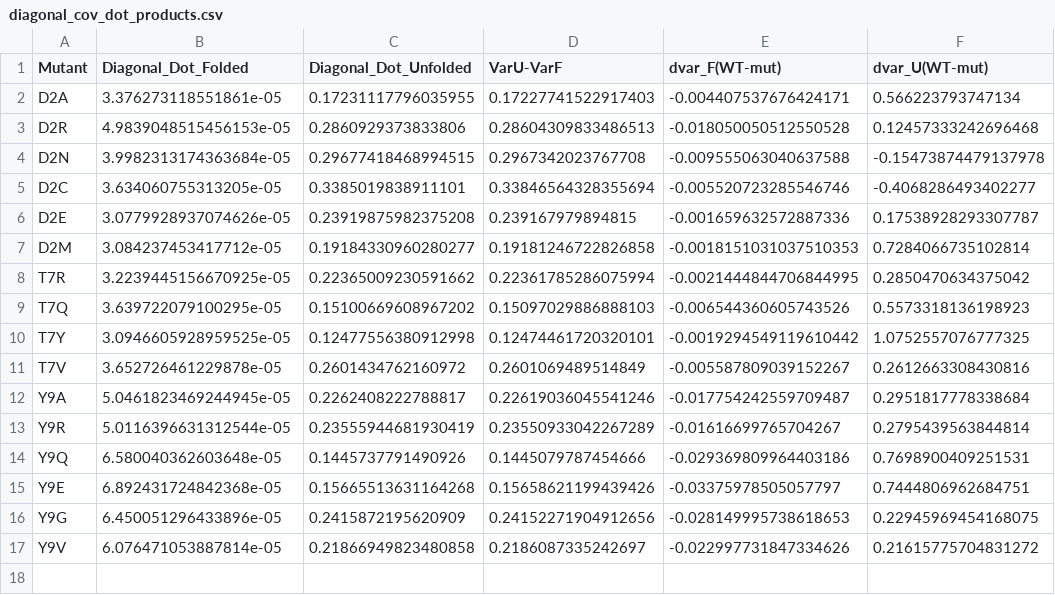
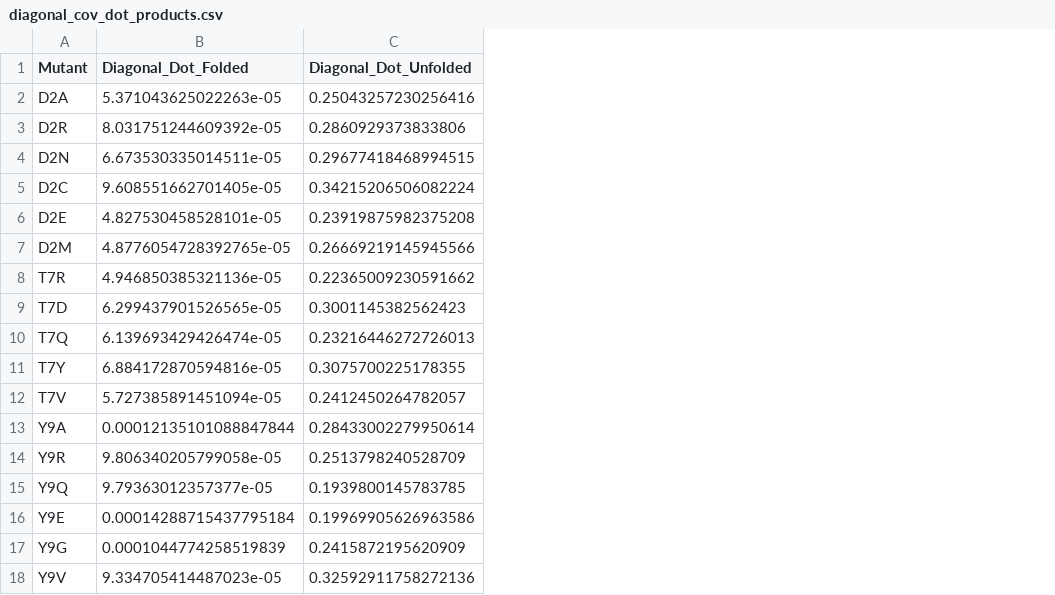
Before and after one commit to MendelsResearchGroup/guiding-peptide-kinetics, a CSV file: data/diagonal_cov_dot_products.csv, drawn as a sheet; removed rows and columns are numbered as before the commit, all else as after; the diff names each change by its address in the sheet, - before the commit and + after, or states it on an @@ line.

Commit message:
Update data

```diff
--- a/data/diagonal_cov_dot_products.csv
+++ b/data/diagonal_cov_dot_products.csv
-column D (VarU-VarF), rows 2-17: 0.17227741522917403 | 0.28604309833486513 | 0.2967342023767708 | 0.33846564328355694 | 0.239167979894815 | 0.19181246722826858 | 0.22361785286075994 | 0.15097029886888103 | 0.12474461720320101 | 0.2601069489514849 | 0.22619036045541246 | 0.23550933042267289 | 0.1445079787454666 | 0.15658621199439426 | 0.24152271904912656 | 0.2186087335242697
-column E (dvar_F(WT-mut)), rows 2-17: -0.004407537676424171 | -0.018050050512550528 | -0.009555063040637588 | -0.005520723285546746 | -0.001659632572887336 | -0.0018151031037510353 | -0.0021444844706844995 | -0.006544360605743526 | -0.0019294549119610442 | -0.005587809039152267 | -0.017754242559709487 | -0.01616699765704267 | -0.029369809964403186 | -0.03375978505057797 | -0.028149995738618653 | -0.022997731847334626
-column F (dvar_U(WT-mut)), rows 2-17: 0.566223793747134 | 0.12457333242696468 | -0.15473874479137978 | -0.4068286493402277 | 0.17538928293307787 | 0.7284066735102814 | 0.2850470634375042 | 0.5573318136198923 | 1.0752557076777325 | 0.2612663308430816 | 0.2951817778338684 | 0.2795439563844814 | 0.7698900409251531 | 0.7444806962684751 | 0.22945969454168075 | 0.21615775704831272
-B2 (Diagonal_Dot_Folded): 3.376273118551861e-05
+B2 (Diagonal_Dot_Folded): 5.371043625022263e-05
-C2 (Diagonal_Dot_Unfolded): 0.17231117796035955
+C2 (Diagonal_Dot_Unfolded): 0.25043257230256416
-B3 (Diagonal_Dot_Folded): 4.9839048515456153e-05
+B3 (Diagonal_Dot_Folded): 8.031751244609392e-05
-B4 (Diagonal_Dot_Folded): 3.9982313174363684e-05
+B4 (Diagonal_Dot_Folded): 6.673530335014511e-05
-B5 (Diagonal_Dot_Folded): 3.634060755313205e-05
+B5 (Diagonal_Dot_Folded): 9.608551662701405e-05
-C5 (Diagonal_Dot_Unfolded): 0.3385019838911101
+C5 (Diagonal_Dot_Unfolded): 0.34215206506082224
-B6 (Diagonal_Dot_Folded): 3.0779928937074626e-05
+B6 (Diagonal_Dot_Folded): 4.827530458528101e-05
-B7 (Diagonal_Dot_Folded): 3.084237453417712e-05
+B7 (Diagonal_Dot_Folded): 4.8776054728392765e-05
-C7 (Diagonal_Dot_Unfolded): 0.19184330960280277
+C7 (Diagonal_Dot_Unfolded): 0.26669219145945566
-B8 (Diagonal_Dot_Folded): 3.2239445156670925e-05
+B8 (Diagonal_Dot_Folded): 4.946850385321136e-05
+row 9: T7D | 6.299437901526565e-05 | 0.3001145382562423
-B10 (Diagonal_Dot_Folded): 3.639722079100295e-05
+B10 (Diagonal_Dot_Folded): 6.139693429426474e-05
-C10 (Diagonal_Dot_Unfolded): 0.15100669608967202
+C10 (Diagonal_Dot_Unfolded): 0.23216446272726013
-B11 (Diagonal_Dot_Folded): 3.0946605928959525e-05
+B11 (Diagonal_Dot_Folded): 6.884172870594816e-05
-C11 (Diagonal_Dot_Unfolded): 0.12477556380912998
+C11 (Diagonal_Dot_Unfolded): 0.3075700225178355
-B12 (Diagonal_Dot_Folded): 3.652726461229878e-05
+B12 (Diagonal_Dot_Folded): 5.727385891451094e-05
-C12 (Diagonal_Dot_Unfolded): 0.2601434762160972
+C12 (Diagonal_Dot_Unfolded): 0.2412450264782057
-B13 (Diagonal_Dot_Folded): 5.0461823469244945e-05
+B13 (Diagonal_Dot_Folded): 0.00012135101088847844
-C13 (Diagonal_Dot_Unfolded): 0.2262408222788817
+C13 (Diagonal_Dot_Unfolded): 0.28433002279950614
-B14 (Diagonal_Dot_Folded): 5.0116396631312544e-05
+B14 (Diagonal_Dot_Folded): 9.806340205799058e-05
-C14 (Diagonal_Dot_Unfolded): 0.23555944681930419
+C14 (Diagonal_Dot_Unfolded): 0.2513798240528709
-B15 (Diagonal_Dot_Folded): 6.580040362603648e-05
+B15 (Diagonal_Dot_Folded): 9.79363012357377e-05
-C15 (Diagonal_Dot_Unfolded): 0.1445737791490926
+C15 (Diagonal_Dot_Unfolded): 0.1939800145783785
-B16 (Diagonal_Dot_Folded): 6.892431724842368e-05
+B16 (Diagonal_Dot_Folded): 0.00014288715437795184
-C16 (Diagonal_Dot_Unfolded): 0.15665513631164268
+C16 (Diagonal_Dot_Unfolded): 0.19969905626963586
-B17 (Diagonal_Dot_Folded): 6.450051296433896e-05
+B17 (Diagonal_Dot_Folded): 0.0001044774258519839
-B18 (Diagonal_Dot_Folded): 6.076471053887814e-05
+B18 (Diagonal_Dot_Folded): 9.334705414487023e-05
-C18 (Diagonal_Dot_Unfolded): 0.21866949823480858
+C18 (Diagonal_Dot_Unfolded): 0.32592911758272136
```
Also changed, not shown: data/variance_differences.csv, 3 other files.
